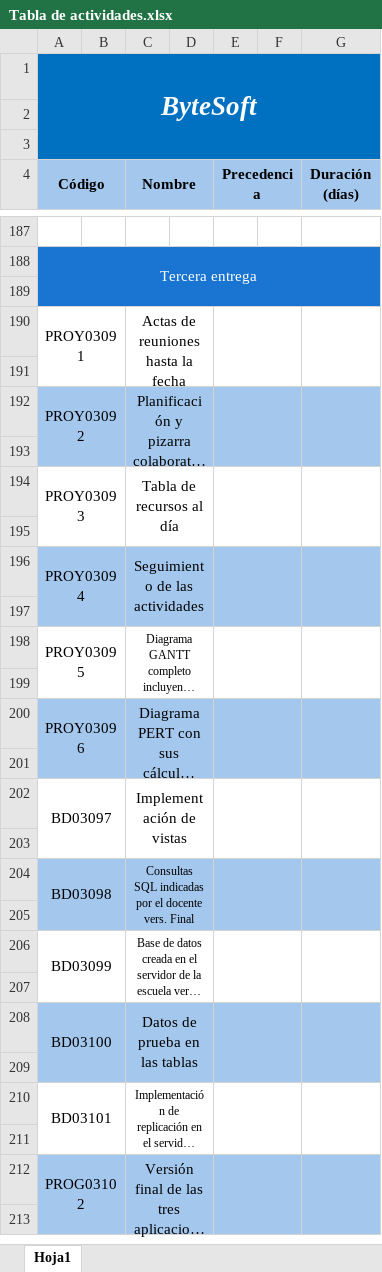
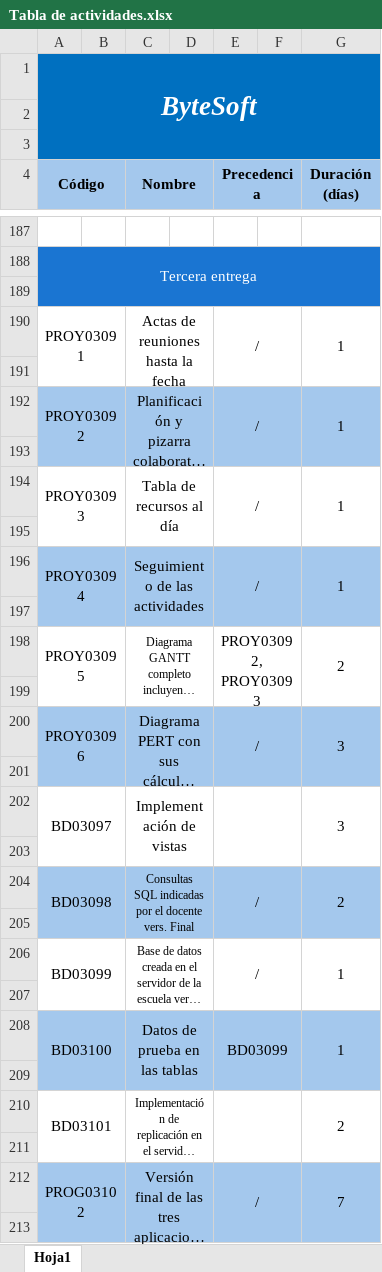
Before and after one commit to rodripereira26/ByteSoft, an Excel workbook: Documentacion/Proyecto/Tabla de Actividades/Tabla de actividades.xlsx, sheet Hoja1, drawn as a sheet; only a part is shown, gaps mark what is left out; long unchanged cells end in …; values as stored, in another font and other column widths than the file's, no borders; the diff covers the shown part only; the diff names each change by its address in the sheet, - before the commit and + after, or states it on an @@ line.

```diff
--- a/Documentacion/Proyecto/Tabla de Actividades/Tabla de actividades.xlsx (sheet Hoja1)
+++ b/Documentacion/Proyecto/Tabla de Actividades/Tabla de actividades.xlsx (sheet Hoja1)
-E190 (Precedencia): (empty)
+E190 (Precedencia): /
-G190 (Duración (días)): (empty)
+G190 (Duración (días)): 1
-E192 (Precedencia): (empty)
+E192 (Precedencia): /
-G192 (Duración (días)): (empty)
+G192 (Duración (días)): 1
-E194 (Precedencia): (empty)
+E194 (Precedencia): /
-G194 (Duración (días)): (empty)
+G194 (Duración (días)): 1
-E196 (Precedencia): (empty)
+E196 (Precedencia): /
-G196 (Duración (días)): (empty)
+G196 (Duración (días)): 1
-E198 (Precedencia): (empty)
+E198 (Precedencia): PROY03092, PROY03093
-G198 (Duración (días)): (empty)
+G198 (Duración (días)): 2
-E200 (Precedencia): (empty)
+E200 (Precedencia): /
-G200 (Duración (días)): (empty)
+G200 (Duración (días)): 3
-G202 (Duración (días)): (empty)
+G202 (Duración (días)): 3
-E204 (Precedencia): (empty)
+E204 (Precedencia): /
-G204 (Duración (días)): (empty)
+G204 (Duración (días)): 2
-E206 (Precedencia): (empty)
+E206 (Precedencia): /
-G206 (Duración (días)): (empty)
+G206 (Duración (días)): 1
-E208 (Precedencia): (empty)
+E208 (Precedencia): BD03099
-G208 (Duración (días)): (empty)
+G208 (Duración (días)): 1
-G210 (Duración (días)): (empty)
+G210 (Duración (días)): 2
-E212 (Precedencia): (empty)
+E212 (Precedencia): /
-G212 (Duración (días)): (empty)
+G212 (Duración (días)): 7
```
Also changed, not shown: 56 edited cells elsewhere in this sheet, 1 other file.
